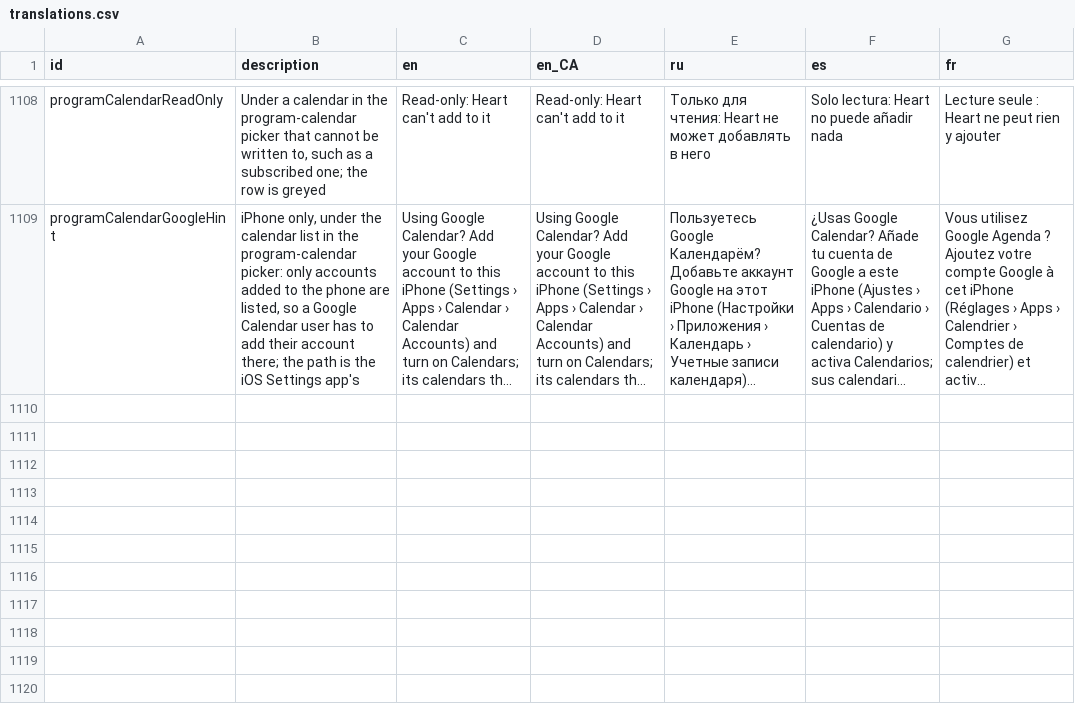
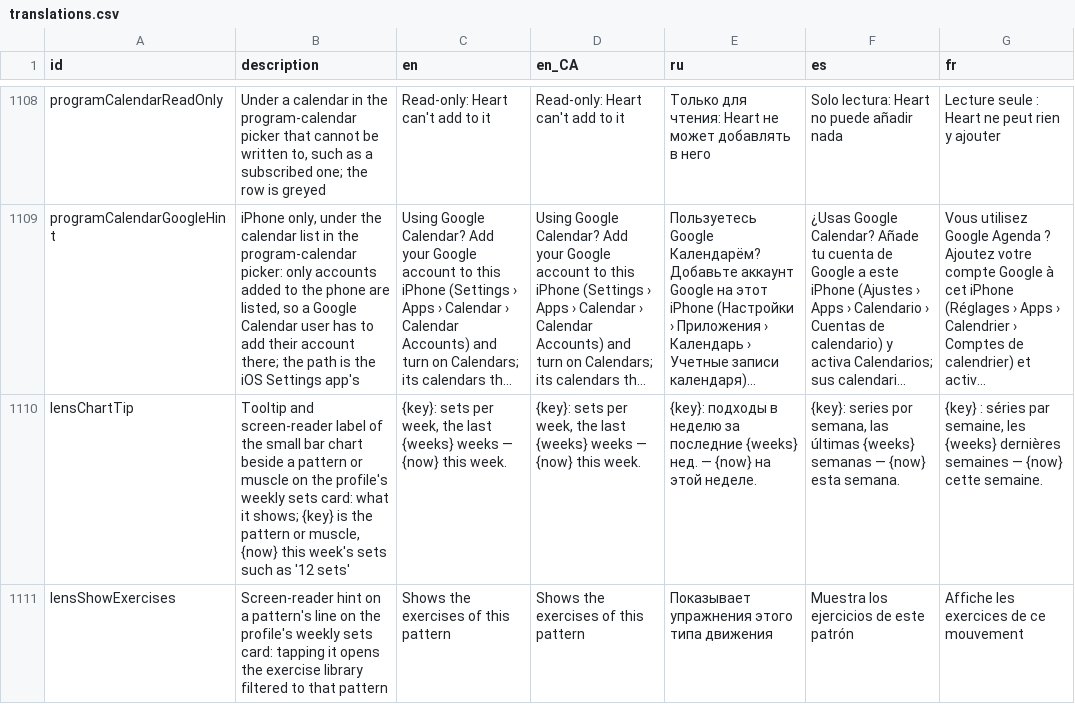
Before and after one commit to kit-g/heart-of-yours, a CSV file: shared/heart_language/scripts/translations.csv, drawn as a sheet; only a part is shown, gaps mark what is left out; long unchanged cells end in …; the diff names each change by its address in the sheet, - before the commit and + after, or states it on an @@ line.

```diff
--- a/shared/heart_language/scripts/translations.csv
+++ b/shared/heart_language/scripts/translations.csv
+row 1110: lensChartTip | Tooltip and screen-reader label of the small bar chart beside a pattern or muscle on the profile's weekly sets card: what it shows; {key} is the pattern or muscle, {now} this week's sets such as '12 sets' | {key}: sets per week, the last {weeks} weeks — {now} this week. | {key}: sets per week, the last {weeks} weeks — {now} this week. | {key}: подходы в неделю за последние {weeks} нед. — {now} на этой неделе. | {key}: series por semana, las últimas {weeks} semanas — {now} esta semana. | {key} : séries par semaine, les {weeks} dernières semaines — {now} cette semaine.
+row 1111: lensShowExercises | Screen-reader hint on a pattern's line on the profile's weekly sets card: tapping it opens the exercise library filtered to that pattern | Shows the exercises of this pattern | Shows the exercises of this pattern | Показывает упражнения этого типа движения | Muestra los ejercicios de este patrón | Affiche les exercices de ce mouvement
```
Also changed, not shown: 6 other files.
